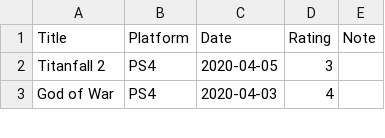
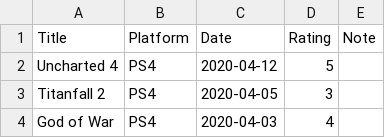
Before and after one commit to gujiaxi/gujiaxi.github.io, a CSV file: _data/games.csv, drawn as a sheet; only a part is shown; the diff names each change by its address in the sheet, - before the commit and + after, or states it on an @@ line.

```diff
--- a/_data/games.csv
+++ b/_data/games.csv
+row 2: Uncharted 4 | PS4 | 2020-04-12 | 5
```
Also changed, not shown: _data/books.csv, _data/movies.csv.
